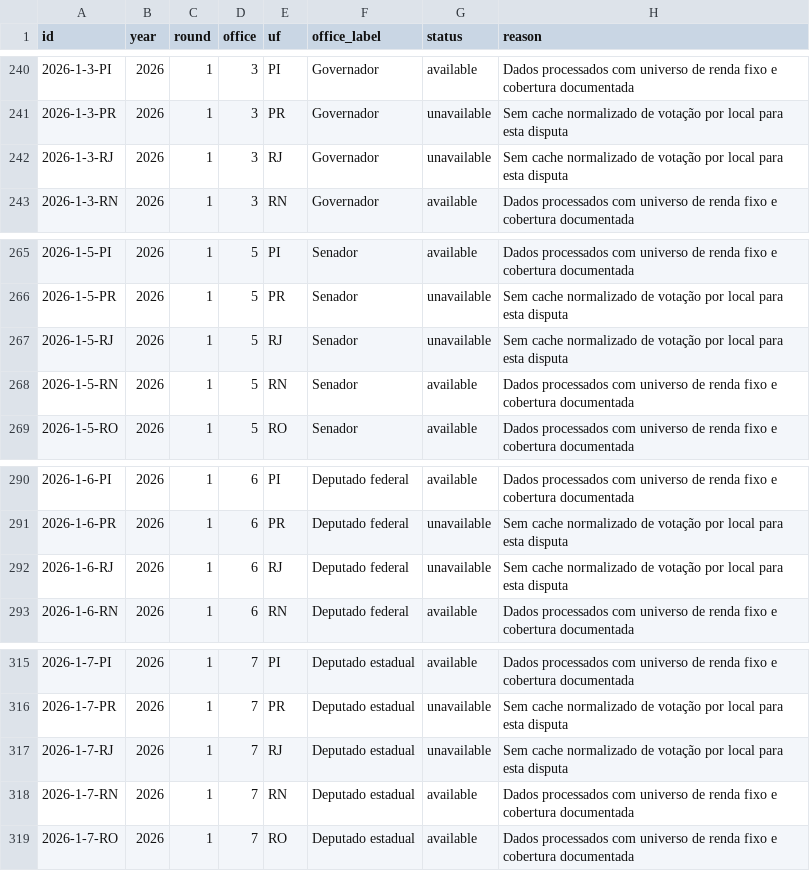
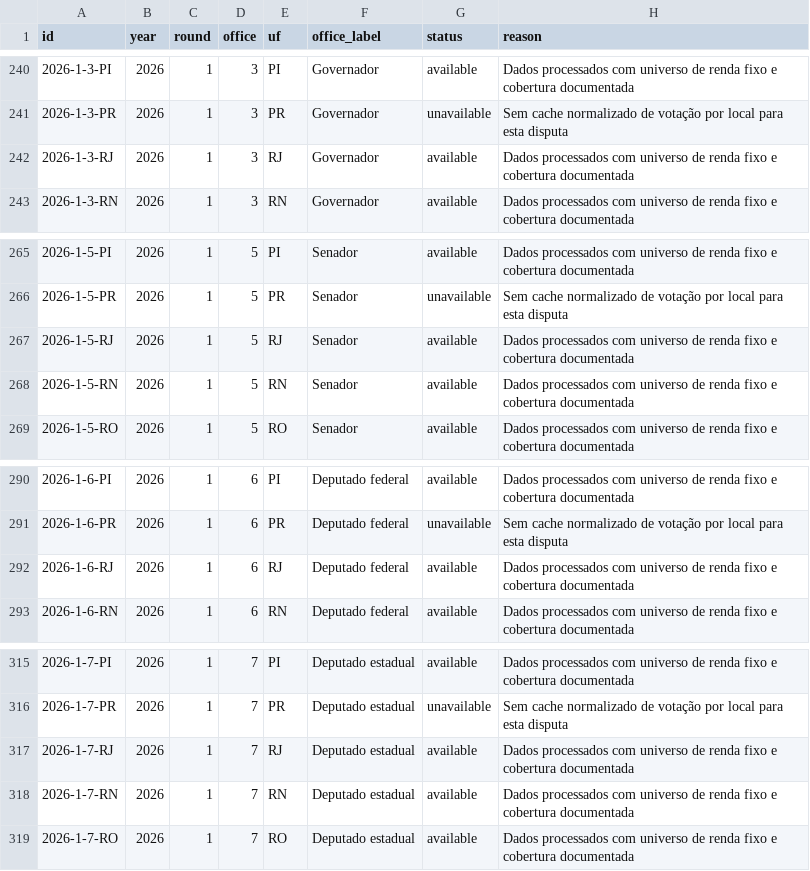
Before and after one commit to mancano-tales/open-data-analysis, a CSV file: docs/posts/explorador-eleitoral/data/availability.csv, drawn as a sheet; only a part is shown, gaps mark what is left out; the diff covers the shown part only.

```diff
--- a/docs/posts/explorador-eleitoral/data/availability.csv
+++ b/docs/posts/explorador-eleitoral/data/availability.csv
@@ -241,3 +241,3 @@ id,year,round,office,uf,office_label,status,reason
 2026-1-3-PR,2026,1,3,PR,Governador,unavailable,Sem cache normalizado de votação por local para esta disputa
-2026-1-3-RJ,2026,1,3,RJ,Governador,unavailable,Sem cache normalizado de votação por local para esta disputa
+2026-1-3-RJ,2026,1,3,RJ,Governador,available,Dados processados com universo de renda fixo e cobertura documentada
 2026-1-3-RN,2026,1,3,RN,Governador,available,Dados processados com universo de renda fixo e cobertura documentada
@@ -266,3 +266,3 @@ id,year,round,office,uf,office_label,status,reason
 2026-1-5-PR,2026,1,5,PR,Senador,unavailable,Sem cache normalizado de votação por local para esta disputa
-2026-1-5-RJ,2026,1,5,RJ,Senador,unavailable,Sem cache normalizado de votação por local para esta disputa
+2026-1-5-RJ,2026,1,5,RJ,Senador,available,Dados processados com universo de renda fixo e cobertura documentada
 2026-1-5-RN,2026,1,5,RN,Senador,available,Dados processados com universo de renda fixo e cobertura documentada
@@ -291,3 +291,3 @@ id,year,round,office,uf,office_label,status,reason
 2026-1-6-PR,2026,1,6,PR,Deputado federal,unavailable,Sem cache normalizado de votação por local para esta disputa
-2026-1-6-RJ,2026,1,6,RJ,Deputado federal,unavailable,Sem cache normalizado de votação por local para esta disputa
+2026-1-6-RJ,2026,1,6,RJ,Deputado federal,available,Dados processados com universo de renda fixo e cobertura documentada
 2026-1-6-RN,2026,1,6,RN,Deputado federal,available,Dados processados com universo de renda fixo e cobertura documentada
@@ -316,3 +316,3 @@ id,year,round,office,uf,office_label,status,reason
 2026-1-7-PR,2026,1,7,PR,Deputado estadual,unavailable,Sem cache normalizado de votação por local para esta disputa
-2026-1-7-RJ,2026,1,7,RJ,Deputado estadual,unavailable,Sem cache normalizado de votação por local para esta disputa
+2026-1-7-RJ,2026,1,7,RJ,Deputado estadual,available,Dados processados com universo de renda fixo e cobertura documentada
 2026-1-7-RN,2026,1,7,RN,Deputado estadual,available,Dados processados com universo de renda fixo e cobertura documentada
```
Also changed, not shown: 16 edited cells elsewhere in this file, docs/pt/posts/explorador-eleitoral/data/availability.csv, posts/explorador-eleitoral/data/availability.csv, 39 other files.
